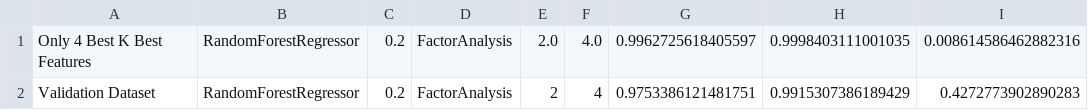
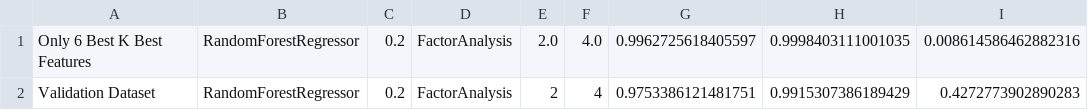
Before and after one commit to G-Conard/ds595-final-project, a CSV file: CrossVallidationResults.csv, drawn as a sheet; only a part is shown; the diff names each change by its address in the sheet, - before the commit and + after, or states it on an @@ line.

Commit message:
Add files via upload

```diff
--- a/CrossVallidationResults.csv
+++ b/CrossVallidationResults.csv
-A1: Only 4 Best K Best Features
+A1: Only 6 Best K Best Features
```
